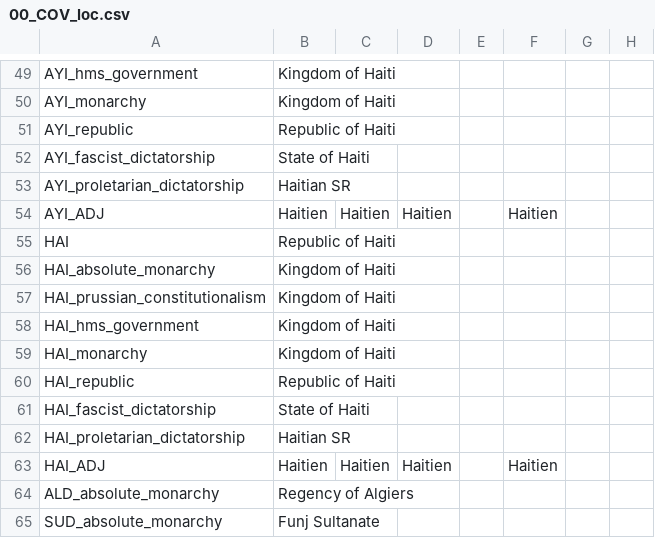
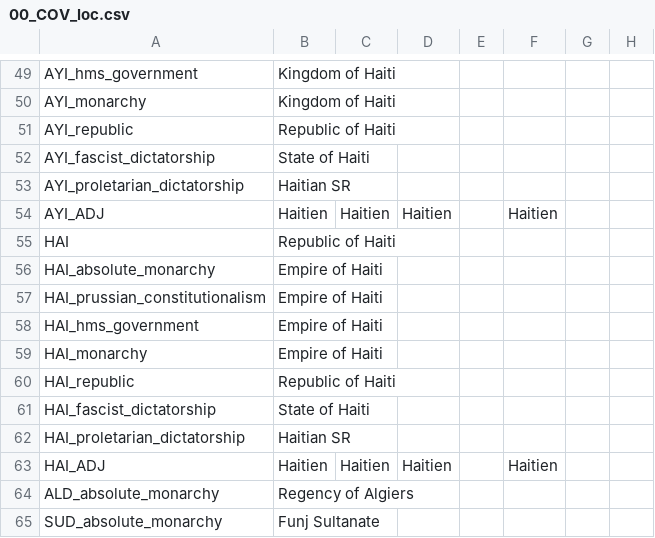
Before and after one commit to Proffan25/COVmod, a CSV file: localisation/00_COV_loc.csv, drawn as a sheet; only a part is shown, gaps mark what is left out; the diff names each change by its address in the sheet, - before the commit and + after, or states it on an @@ line.

```diff
--- a/localisation/00_COV_loc.csv
+++ b/localisation/00_COV_loc.csv
-B56:B59: Kingdom of Haiti
+B56:B59: Empire of Haiti
```
Also changed, not shown: 3 other files.
